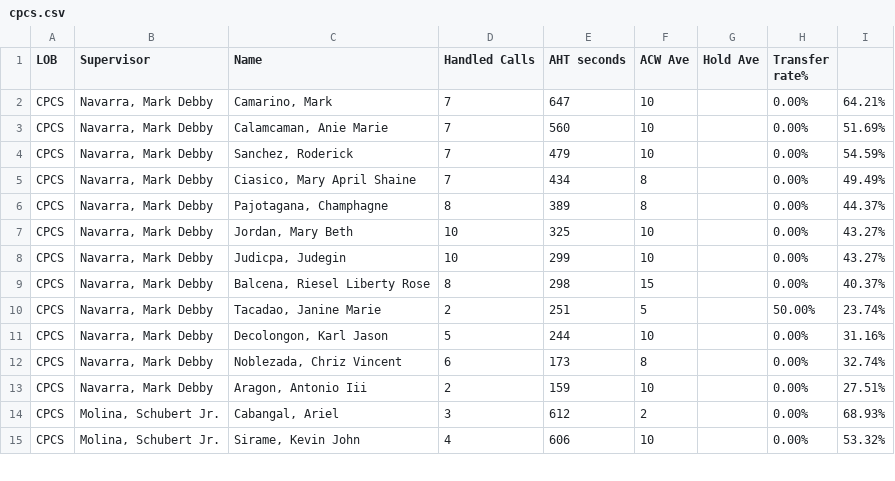
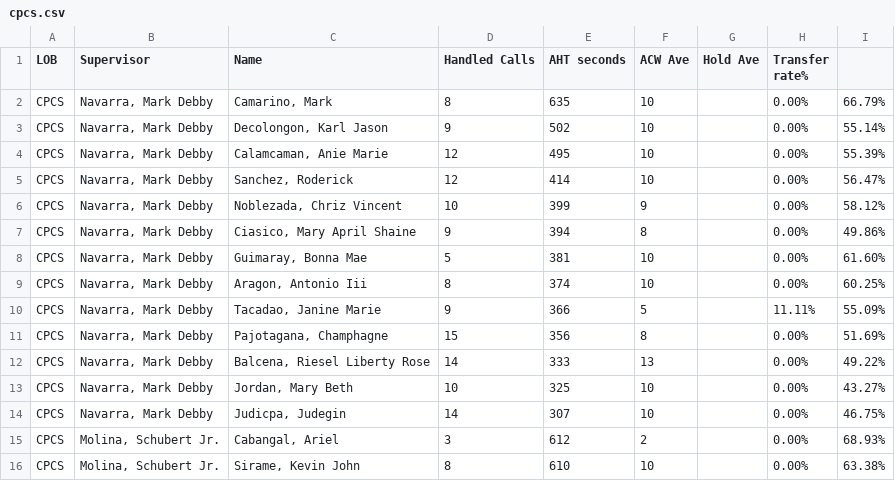
Before and after one commit to mosaicphl/CPCSAHTinterval, a CSV file: cpcs.csv, drawn as a sheet; only a part is shown; the diff covers the shown part only.

```diff
--- a/cpcs.csv
+++ b/cpcs.csv
@@ -1,15 +1,16 @@
 LOB,Supervisor,Name ,Handled Calls ,AHT seconds,ACW Ave,Hold Ave,Transfer rate%,
-CPCS,"Navarra, Mark Debby","Camarino, Mark",7,647,10,,0.00%,64.21%
-CPCS,"Navarra, Mark Debby","Calamcaman, Anie Marie",7,560,10,,0.00%,51.69%
-CPCS,"Navarra, Mark Debby","Sanchez, Roderick",7,479,10,,0.00%,54.59%
-CPCS,"Navarra, Mark Debby","Ciasico, Mary April Shaine",7,434,8,,0.00%,49.49%
-CPCS,"Navarra, Mark Debby","Pajotagana, Champhagne",8,389,8,,0.00%,44.37%
+CPCS,"Navarra, Mark Debby","Camarino, Mark",8,635,10,,0.00%,66.79%
+CPCS,"Navarra, Mark Debby","Decolongon, Karl Jason",9,502,10,,0.00%,55.14%
+CPCS,"Navarra, Mark Debby","Calamcaman, Anie Marie",12,495,10,,0.00%,55.39%
+CPCS,"Navarra, Mark Debby","Sanchez, Roderick",12,414,10,,0.00%,56.47%
+CPCS,"Navarra, Mark Debby","Noblezada, Chriz Vincent",10,399,9,,0.00%,58.12%
+CPCS,"Navarra, Mark Debby","Ciasico, Mary April Shaine",9,394,8,,0.00%,49.86%
+CPCS,"Navarra, Mark Debby","Guimaray, Bonna Mae",5,381,10,,0.00%,61.60%
+CPCS,"Navarra, Mark Debby","Aragon, Antonio Iii",8,374,10,,0.00%,60.25%
+CPCS,"Navarra, Mark Debby","Tacadao, Janine Marie",9,366,5,,11.11%,55.09%
+CPCS,"Navarra, Mark Debby","Pajotagana, Champhagne",15,356,8,,0.00%,51.69%
+CPCS,"Navarra, Mark Debby","Balcena, Riesel Liberty Rose",14,333,13,,0.00%,49.22%
 CPCS,"Navarra, Mark Debby","Jordan, Mary Beth",10,325,10,,0.00%,43.27%
-CPCS,"Navarra, Mark Debby","Judicpa, Judegin",10,299,10,,0.00%,43.27%
-CPCS,"Navarra, Mark Debby","Balcena, Riesel Liberty Rose",8,298,15,,0.00%,40.37%
-CPCS,"Navarra, Mark Debby","Tacadao, Janine Marie",2,251,5,,50.00%,23.74%
-CPCS,"Navarra, Mark Debby","Decolongon, Karl Jason",5,244,10,,0.00%,31.16%
-CPCS,"Navarra, Mark Debby","Noblezada, Chriz Vincent",6,173,8,,0.00%,32.74%
-CPCS,"Navarra, Mark Debby","Aragon, Antonio Iii",2,159,10,,0.00%,27.51%
+CPCS,"Navarra, Mark Debby","Judicpa, Judegin",14,307,10,,0.00%,46.75%
 CPCS,"Molina, Schubert Jr.","Cabangal, Ariel",3,612,2,,0.00%,68.93%
-CPCS,"Molina, Schubert Jr.","Sirame, Kevin John",4,606,10,,0.00%,53.32%
+CPCS,"Molina, Schubert Jr.","Sirame, Kevin John",8,610,10,,0.00%,63.38%
```
Also changed, not shown: 1 added row, 1 removed row and 17 edited cells elsewhere in this file, cpcsAHT.csv.
